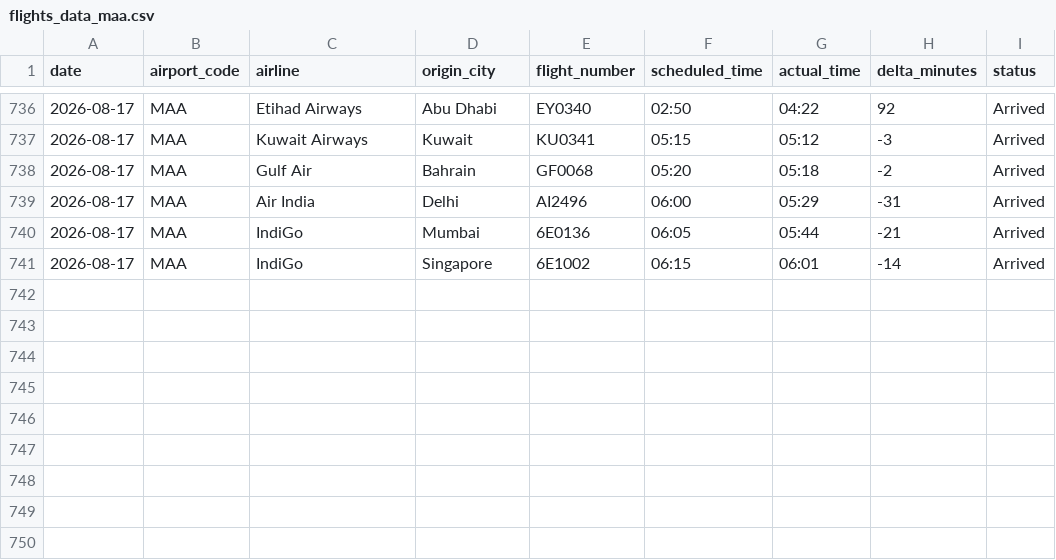
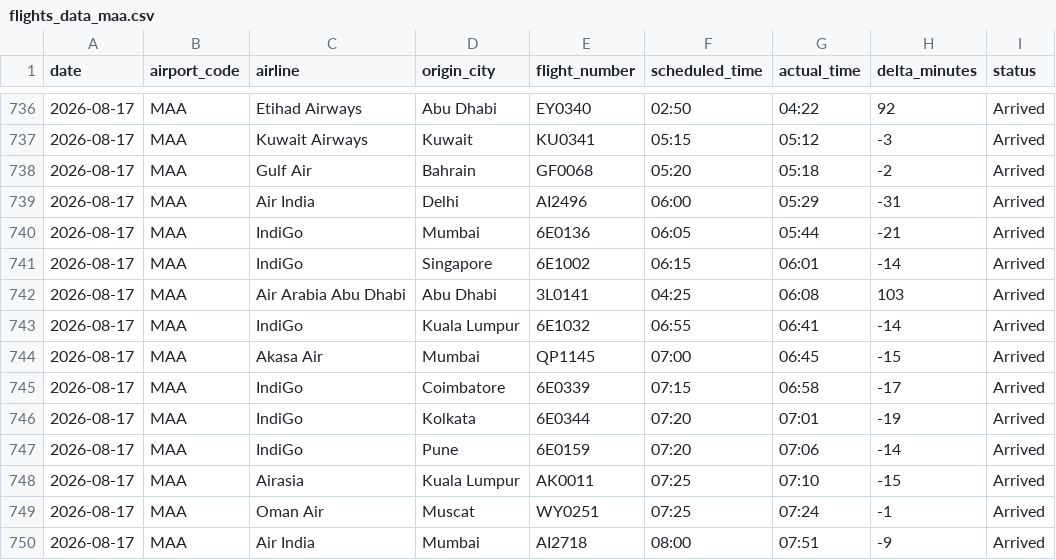
Before and after one commit to Ragadeepsai/Airport_Congestions_Analysis, a CSV file: data/flights_data_maa.csv, drawn as a sheet; only a part is shown, gaps mark what is left out.

```diff
--- a/data/flights_data_maa.csv
+++ b/data/flights_data_maa.csv
@@ -741 +741,10 @@ date,airport_code,airline,origin_city,flight_number,scheduled_time,actual_time,d
 2026-08-17,MAA,IndiGo,Singapore,6E1002,06:15,06:01,-14,Arrived
+2026-08-17,MAA,Air Arabia Abu Dhabi,Abu Dhabi,3L0141,04:25,06:08,103,Arrived
+2026-08-17,MAA,IndiGo,Kuala Lumpur,6E1032,06:55,06:41,-14,Arrived
+2026-08-17,MAA,Akasa Air,Mumbai,QP1145,07:00,06:45,-15,Arrived
+2026-08-17,MAA,IndiGo,Coimbatore,6E0339,07:15,06:58,-17,Arrived
+2026-08-17,MAA,IndiGo,Kolkata,6E0344,07:20,07:01,-19,Arrived
+2026-08-17,MAA,IndiGo,Pune,6E0159,07:20,07:06,-14,Arrived
+2026-08-17,MAA,Airasia,Kuala Lumpur,AK0011,07:25,07:10,-15,Arrived
+2026-08-17,MAA,Oman Air,Muscat,WY0251,07:25,07:24,-1,Arrived
+2026-08-17,MAA,Air India,Mumbai,AI2718,08:00,07:51,-9,Arrived
```
Also changed, not shown: 1 other file.
